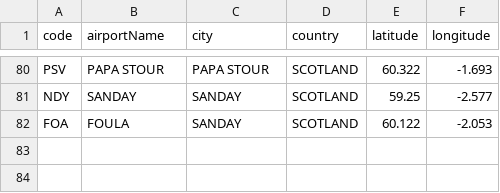
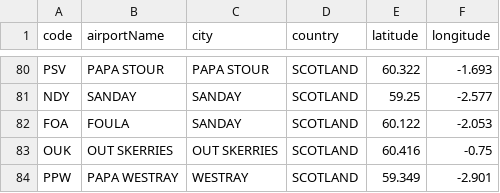
Before and after one commit to curtisgibson/datavis, a CSV file: ukAirportLocations.csv, drawn as a sheet; only a part is shown, gaps mark what is left out.

Commit message:
Update ukAirportLocations.csv

```diff
--- a/ukAirportLocations.csv
+++ b/ukAirportLocations.csv
@@ -82 +82,3 @@ NDY,SANDAY,SANDAY,SCOTLAND,59.25,-2.577
 FOA,FOULA,SANDAY,SCOTLAND,60.122,-2.053
+OUK,OUT SKERRIES,OUT SKERRIES,SCOTLAND,60.416,-0.75
+PPW,PAPA WESTRAY,WESTRAY,SCOTLAND,59.349,-2.901
```
